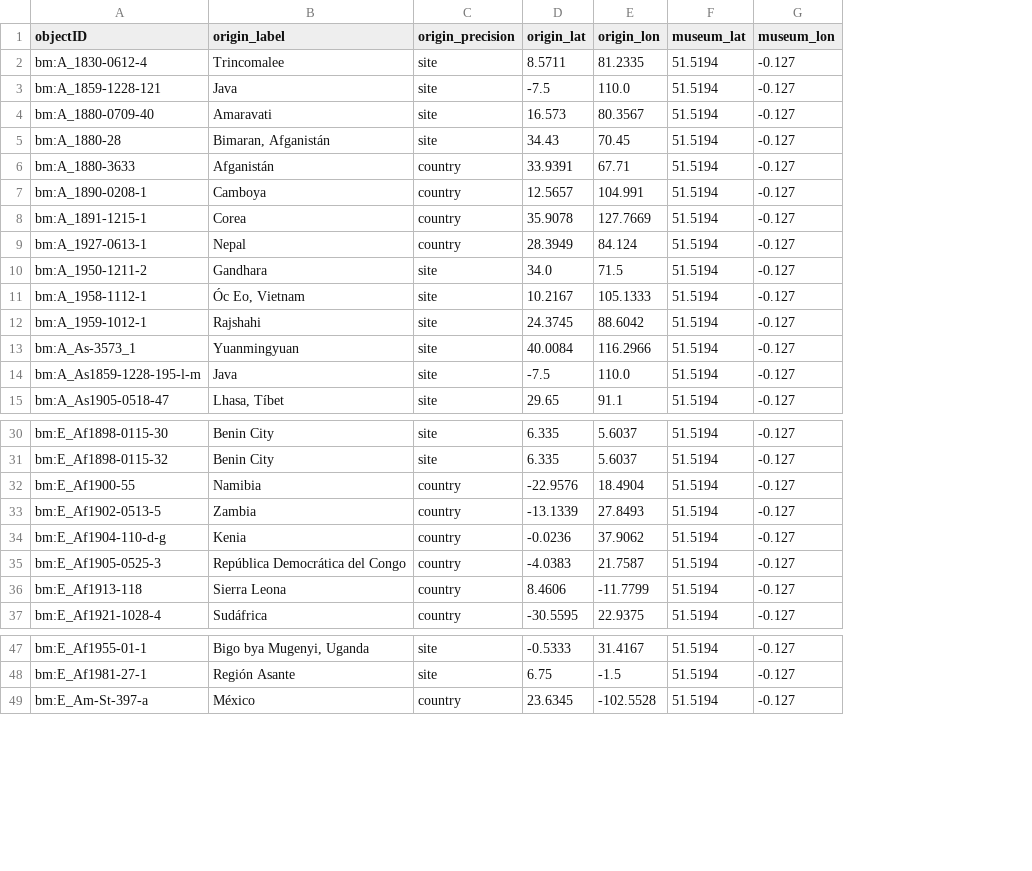
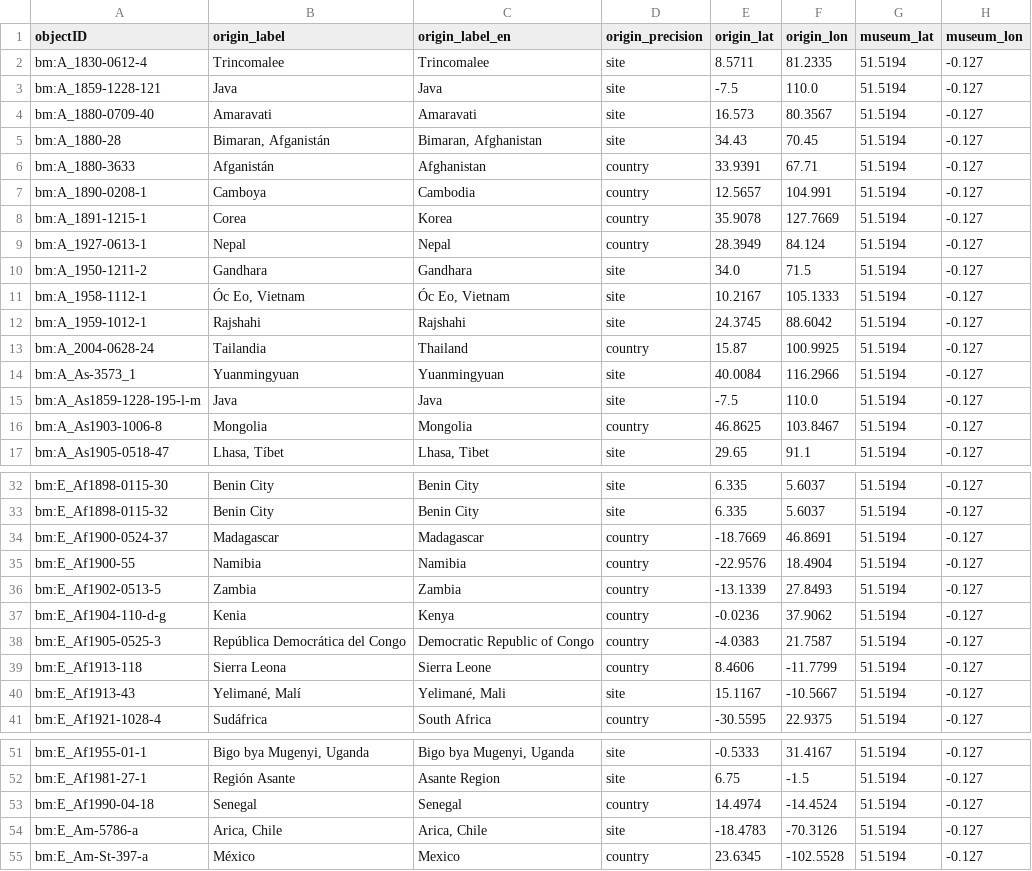
Before and after one commit to veronicadeleonh/tracing-origins, a CSV file: data/processed/geography_bm.csv, drawn as a sheet; only a part is shown, gaps mark what is left out; the diff names each change by its address in the sheet, - before the commit and + after, or states it on an @@ line.

```diff
--- a/data/processed/geography_bm.csv
+++ b/data/processed/geography_bm.csv
+column C (origin_label_en), rows 2-12: Trincomalee | Java | Amaravati | Bimaran, Afghanistan | Afghanistan | Cambodia | Korea | Nepal | Gandhara | Óc Eo, Vietnam | Rajshahi; rows 14-15: Yuanmingyuan | Java; row 17: Lhasa, Tibet; rows 32-33: Benin City | Benin City; rows 35-39: Namibia | Zambia | Kenya | Democratic Republic of Congo | Sierra Leone; row 41: South Africa; rows 51-52: Bigo bya Mugenyi, Uganda | Asante Region; row 55: Mexico
+row 13: bm:A_2004-0628-24 | Tailandia | Thailand | country | 15.87 | 100.9925 | 51.5194 | -0.127
+row 16: bm:A_As1903-1006-8 | Mongolia | Mongolia | country | 46.8625 | 103.8467 | 51.5194 | -0.127
+row 34: bm:E_Af1900-0524-37 | Madagascar | Madagascar | country | -18.7669 | 46.8691 | 51.5194 | -0.127
+row 40: bm:E_Af1913-43 | Yelimané, Malí | Yelimané, Mali | site | 15.1167 | -10.5667 | 51.5194 | -0.127
+row 53: bm:E_Af1990-04-18 | Senegal | Senegal | country | 14.4974 | -14.4524 | 51.5194 | -0.127
+row 54: bm:E_Am-5786-a | Arica, Chile | Arica, Chile | site | -18.4783 | -70.3126 | 51.5194 | -0.127
```
Also changed, not shown: data/processed/bm_objects.csv, data/processed/geography.csv, 24 other files.
